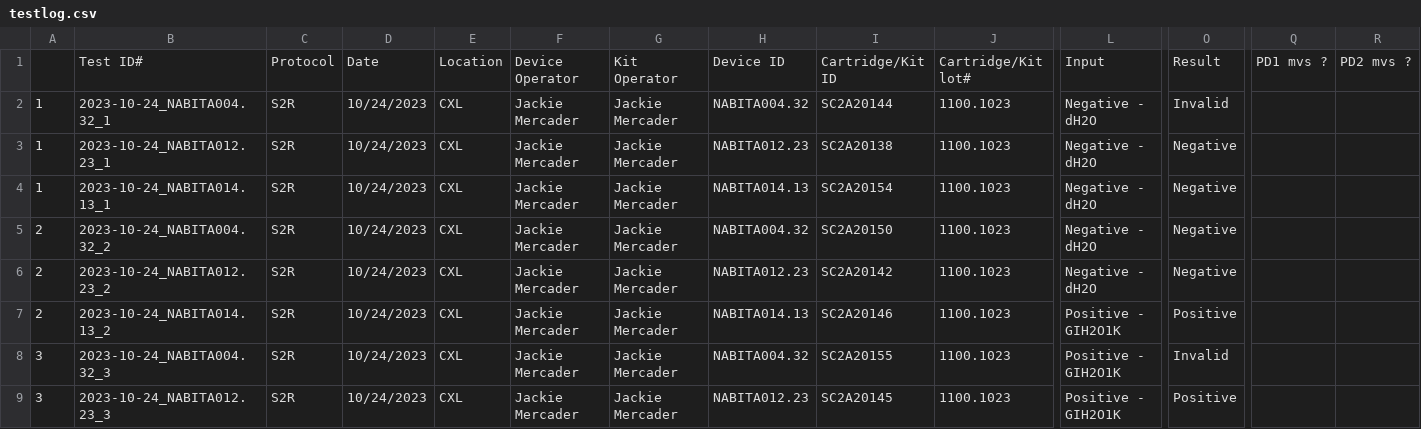
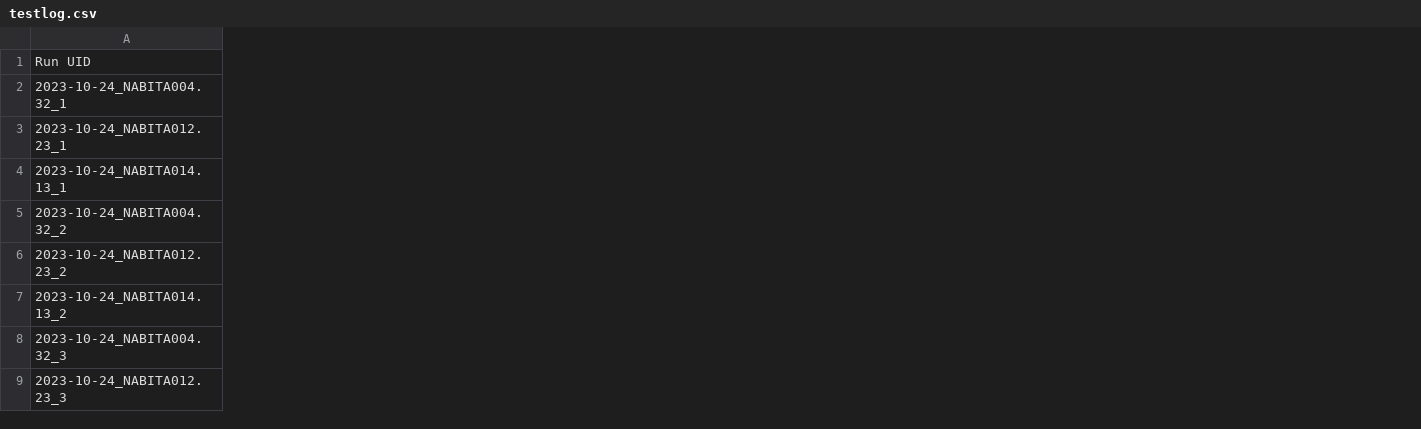
Before and after one commit to acefgin/Thy-DetectAlgTrain, a CSV file: testlog.csv, drawn as a sheet; only a part is shown, gaps mark what is left out; removed rows and columns are numbered as before the commit, all else as after; rows hold the shown columns only; the diff covers the shown part only; the diff names each change by its address in the sheet, - before the commit and + after, or states it on an @@ line.

```diff
--- a/testlog.csv
+++ b/testlog.csv
-column A, rows 2-9: 1 | 1 | 1 | 2 | 2 | 2 | 3 | 3
-column C, rows 2-9: all S2R
-column D, rows 2-9: all 10/24/2023
-column E, rows 2-9: all CXL
-column F, rows 2-9: all Jackie Mercader
-column G, rows 2-9: all Jackie Mercader
-column H, rows 2-9: NABITA004.32 | NABITA012.23 | NABITA014.13 | NABITA004.32 | NABITA012.23 | NABITA014.13 | NABITA004.32 | NABITA012.23
-column I, rows 2-9: SC2A20144 | SC2A20138 | SC2A20154 | SC2A20150 | SC2A20142 | SC2A20146 | SC2A20155 | SC2A20145
-column J, rows 2-9: all 1100.1023
-column L, rows 2-9: Negative - dH2O | Negative - dH2O | Negative - dH2O | Negative - dH2O | Negative - dH2O | Positive - GIH2O1K | Positive - GIH2O1K | Positive - GIH2O1K
-column O, rows 2-9: Invalid | Negative | Negative | Negative | Negative | Positive | Invalid | Positive
-column Q, empty
-column R, empty
-row 1:  | Test ID# | Protocol | Date | Location | Device Operator | Kit Operator | Device ID | Cartridge/Kit ID | Cartridge/Kit lot# | Input | Result | PD1 mvs ? | PD2 mvs ?
+row 1: Run UID
```
Also changed, not shown: 8 removed columns elsewhere in this file, 1 other file.
